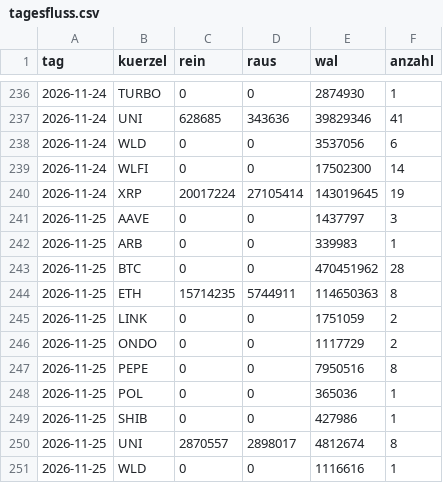
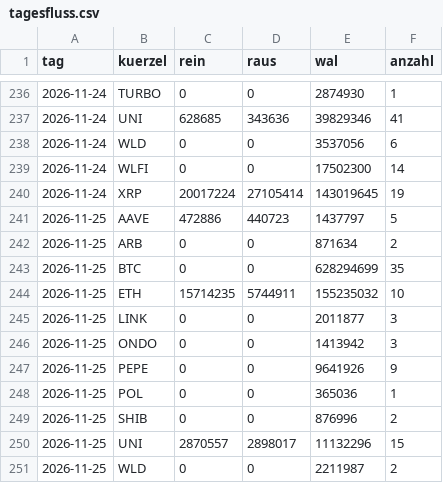
Before and after one commit to tobzwil89/insider, a CSV file: daten/wale/tagesfluss.csv, drawn as a sheet; only a part is shown, gaps mark what is left out.

```diff
--- a/daten/wale/tagesfluss.csv
+++ b/daten/wale/tagesfluss.csv
@@ -240,12 +240,12 @@ tag,kuerzel,rein,raus,wal,anzahl
 2026-11-24,XRP,20017224,27105414,143019645,19
-2026-11-25,AAVE,0,0,1437797,3
-2026-11-25,ARB,0,0,339983,1
-2026-11-25,BTC,0,0,470451962,28
-2026-11-25,ETH,15714235,5744911,114650363,8
-2026-11-25,LINK,0,0,1751059,2
-2026-11-25,ONDO,0,0,1117729,2
-2026-11-25,PEPE,0,0,7950516,8
+2026-11-25,AAVE,472886,440723,1437797,5
+2026-11-25,ARB,0,0,871634,2
+2026-11-25,BTC,0,0,628294699,35
+2026-11-25,ETH,15714235,5744911,155235032,10
+2026-11-25,LINK,0,0,2011877,3
+2026-11-25,ONDO,0,0,1413942,3
+2026-11-25,PEPE,0,0,9641926,9
 2026-11-25,POL,0,0,365036,1
-2026-11-25,SHIB,0,0,427986,1
-2026-11-25,UNI,2870557,2898017,4812674,8
-2026-11-25,WLD,0,0,1116616,1
+2026-11-25,SHIB,0,0,876996,2
+2026-11-25,UNI,2870557,2898017,11132296,15
+2026-11-25,WLD,0,0,2211987,2
```
Also changed, not shown: daten/wale/memecoins.csv, 2 other files.
